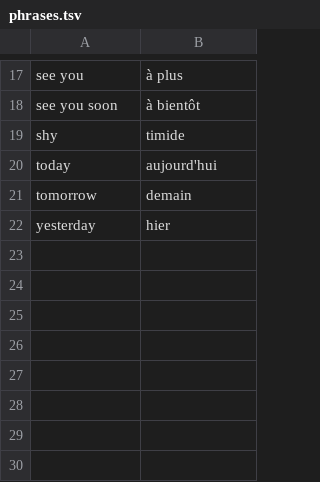
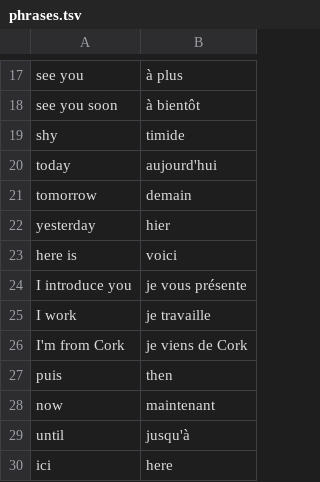
Before and after one commit to darraghenright/flashcards, a TSV file: flashcards/phrases.tsv, drawn as a sheet; only a part is shown, gaps mark what is left out; the diff names each change by its address in the sheet, - before the commit and + after, or states it on an @@ line.

```diff
--- a/flashcards/phrases.tsv
+++ b/flashcards/phrases.tsv
+row 23: here is | voici
+row 24: I introduce you | je vous présente
+row 25: I work | je travaille
+row 26: I'm from Cork | je viens de Cork
+row 27: puis | then
+row 28: now | maintenant
+row 29: until | jusqu'à
+row 30: ici | here
```
Also changed, not shown: flashcards/avoir.tsv, flashcards/être.tsv, 6 other files.
